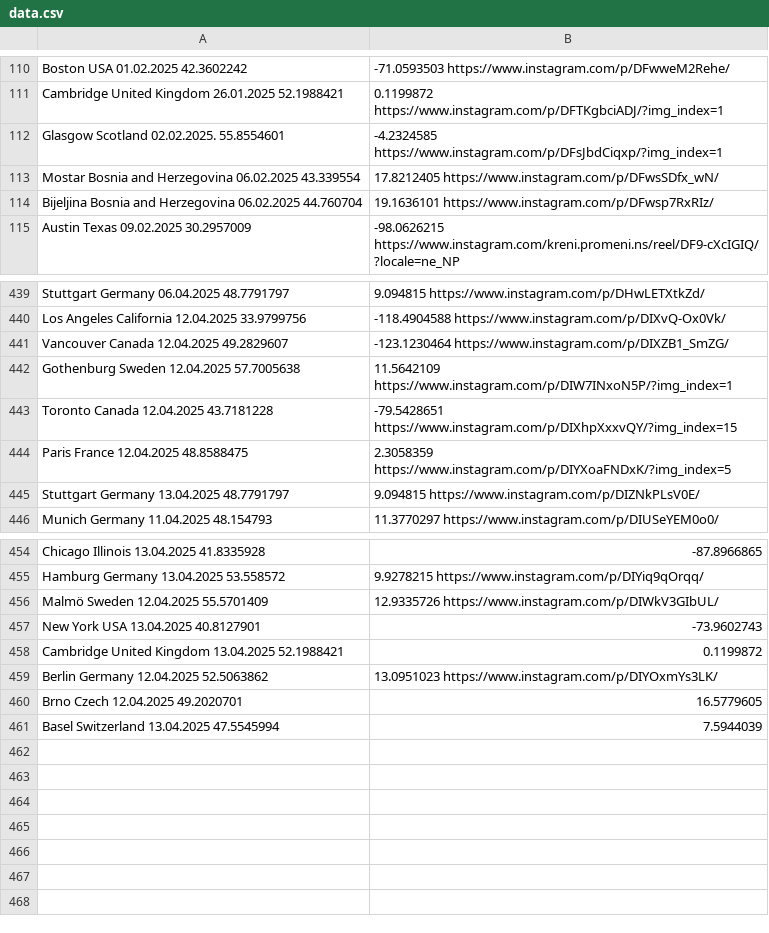
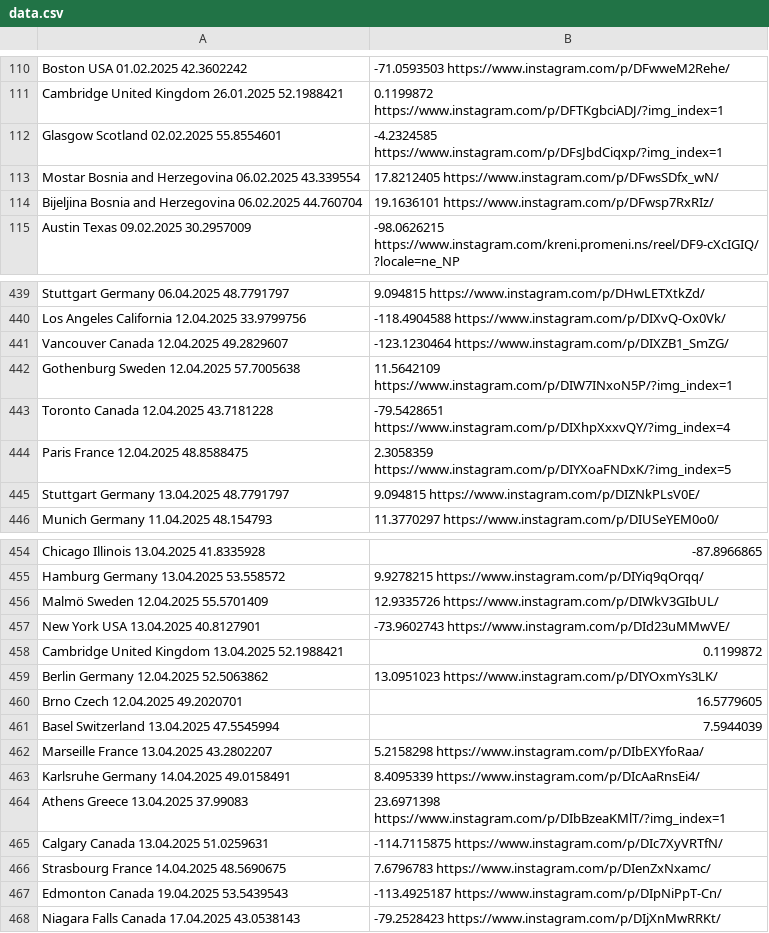
Before and after one commit to nemanjakrstic/diaspora-stands-with-students, a CSV file: src/data.csv, drawn as a sheet; only a part is shown, gaps mark what is left out.

Commit message:
Update locations

```diff
--- a/src/data.csv
+++ b/src/data.csv
@@ -111,3 +111,3 @@ Boston	USA	01.02.2025	42.3602242,-71.0593503	https://www.instagram.com/p/DFwweM2
 Cambridge	United Kingdom	26.01.2025	52.1988421,0.1199872	https://www.instagram.com/p/DFTKgbciADJ/?img_index=1
-Glasgow	Scotland	02.02.2025.	55.8554601,-4.2324585	https://www.instagram.com/p/DFsJbdCiqxp/?img_index=1
+Glasgow	Scotland	02.02.2025	55.8554601,-4.2324585	https://www.instagram.com/p/DFsJbdCiqxp/?img_index=1
 Mostar	Bosnia and Herzegovina	06.02.2025	43.339554,17.8212405	https://www.instagram.com/p/DFwsSDfx_wN/
@@ -442,3 +442,3 @@ Vancouver	Canada	12.04.2025	49.2829607,-123.1230464	https://www.instagram.com/p/
 Gothenburg	Sweden	12.04.2025	57.7005638,11.5642109	https://www.instagram.com/p/DIW7INxoN5P/?img_index=1
-Toronto	Canada	12.04.2025	43.7181228,-79.5428651	https://www.instagram.com/p/DIXhpXxxvQY/?img_index=15
+Toronto	Canada	12.04.2025	43.7181228,-79.5428651	https://www.instagram.com/p/DIXhpXxxvQY/?img_index=4
 Paris	France	12.04.2025	48.8588475,2.3058359	https://www.instagram.com/p/DIYXoaFNDxK/?img_index=5
@@ -456,3 +456,3 @@ Hamburg	Germany	13.04.2025	53.558572,9.9278215	https://www.instagram.com/p/DIYiq
 Malmö	Sweden	12.04.2025	55.5701409,12.9335726	https://www.instagram.com/p/DIWkV3GIbUL/
-New York	USA	13.04.2025	40.8127901,-73.9602743
+New York	USA	13.04.2025	40.8127901,-73.9602743	https://www.instagram.com/p/DId23uMMwVE/
 Cambridge	United Kingdom	13.04.2025	52.1988421,0.1199872
@@ -461 +461,8 @@ Brno	Czech	12.04.2025	49.2020701,16.5779605
 Basel	Switzerland	13.04.2025	47.5545994,7.5944039
+Marseille	France	13.04.2025	43.2802207,5.2158298	https://www.instagram.com/p/DIbEXYfoRaa/
+Karlsruhe	Germany	14.04.2025	49.0158491,8.4095339	https://www.instagram.com/p/DIcAaRnsEi4/
+Athens	Greece	13.04.2025	37.99083,23.6971398	https://www.instagram.com/p/DIbBzeaKMlT/?img_index=1
+Calgary	Canada	13.04.2025	51.0259631,-114.7115875	https://www.instagram.com/p/DIc7XyVRTfN/
+Strasbourg	France	14.04.2025	48.5690675,7.6796783	https://www.instagram.com/p/DIenZxNxamc/
+Edmonton	Canada	19.04.2025	53.5439543,-113.4925187	https://www.instagram.com/p/DIpNiPpT-Cn/
+Niagara Falls	Canada	17.04.2025	43.0538143,-79.2528423	https://www.instagram.com/p/DIjXnMwRRKt/
```
